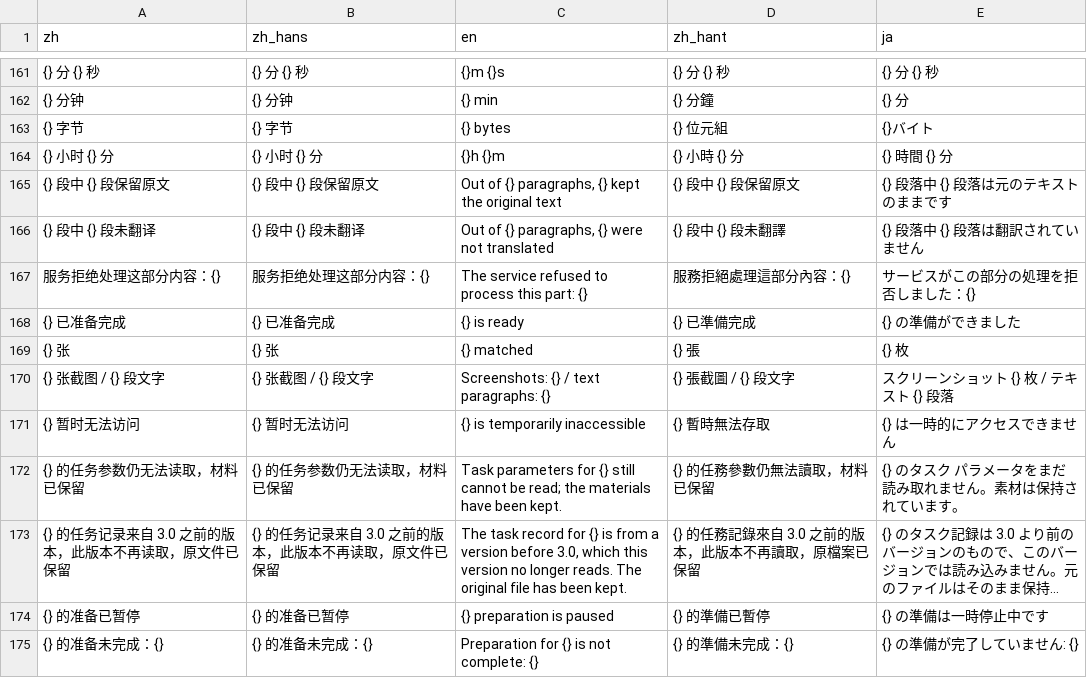
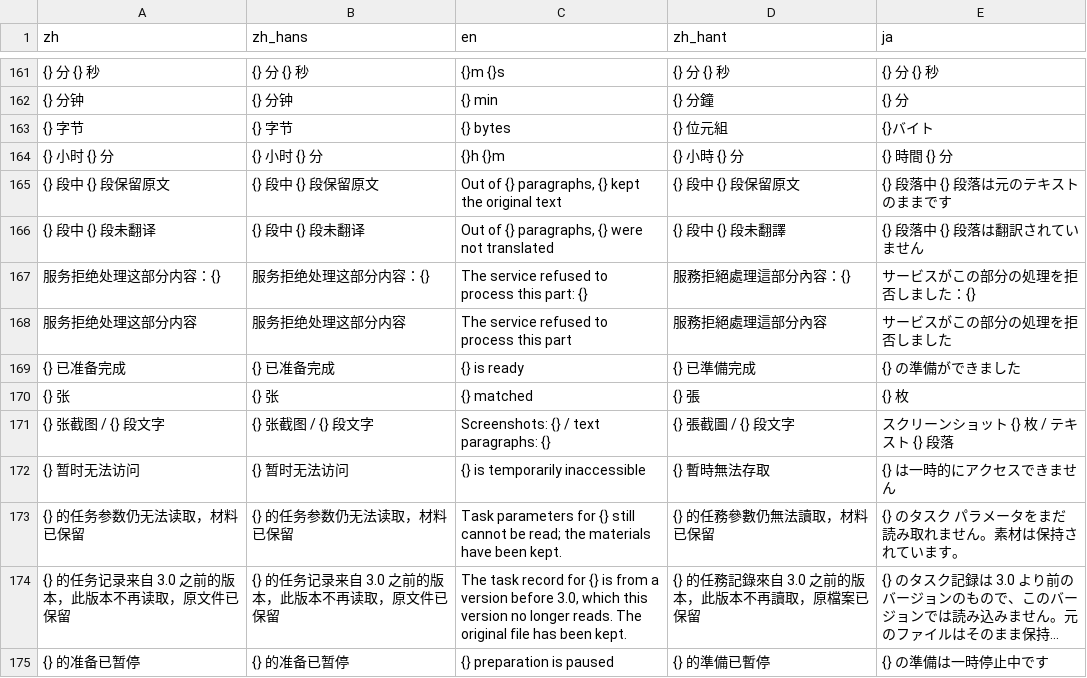
Before and after one commit to mizorewww/course2md, a TSV file: i18n/catalog.tsv, drawn as a sheet; only a part is shown, gaps mark what is left out; the shorter side is filled out with more unchanged rows; long unchanged cells end in …; the diff names each change by its address in the sheet, - before the commit and + after, or states it on an @@ line.

```diff
--- a/i18n/catalog.tsv
+++ b/i18n/catalog.tsv
+row 168: 服务拒绝处理这部分内容 | 服务拒绝处理这部分内容 | The service refused to process this part | 服務拒絕處理這部分內容 | サービスがこの部分の処理を拒否しました
```
Also changed, not shown: 8 other files.
